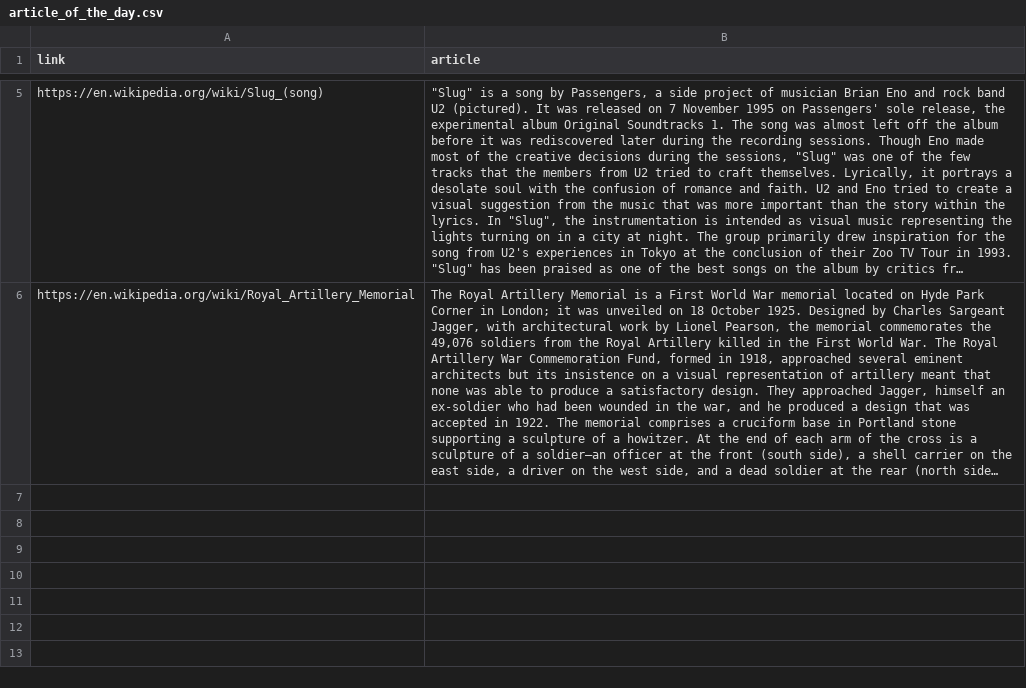
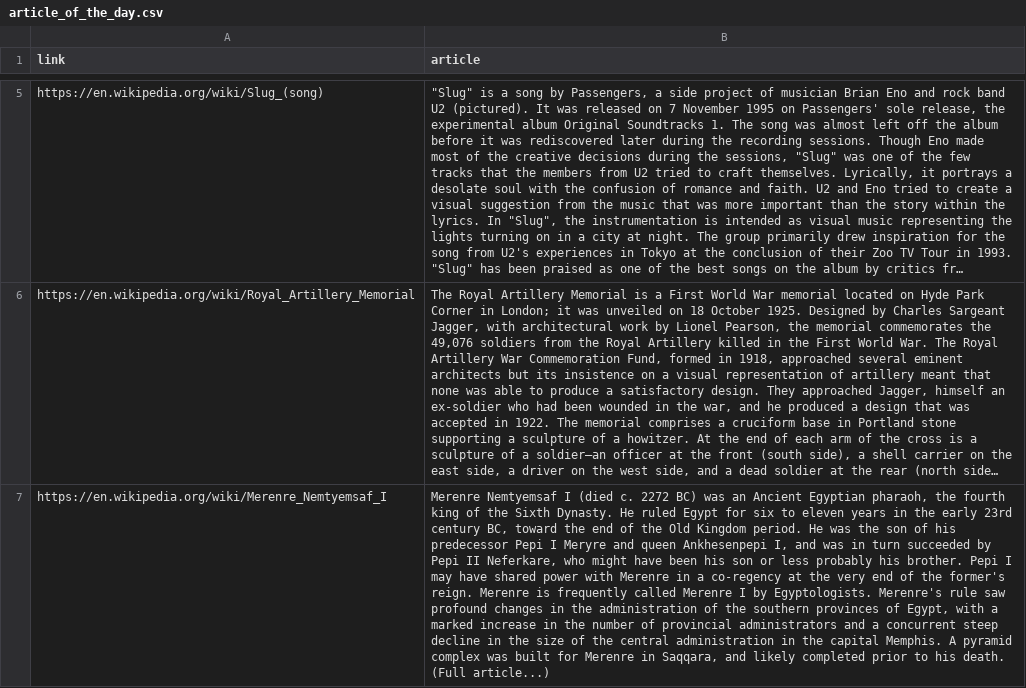
Before and after one commit to mattvmose/data-330-wiki-daily-article-fetch, a CSV file: wiki_files/article_of_the_day.csv, drawn as a sheet; only a part is shown, gaps mark what is left out; long unchanged cells end in …; the diff names each change by its address in the sheet, - before the commit and + after, or states it on an @@ line.

```diff
--- a/wiki_files/article_of_the_day.csv
+++ b/wiki_files/article_of_the_day.csv
+row 7: https://en.wikipedia.org/wiki/Merenre_Nemtyemsaf_I | Merenre Nemtyemsaf I (died c. 2272 BC) was an Ancient Egyptian pharaoh, the fourth king of the Sixth Dynasty. He ruled Egypt for six to eleven years in the early 23rd century BC, toward the end of the Old Kingdom period. He was the son of his predecessor Pepi I Meryre and queen Ankhesenpepi I, and was in turn succeeded by Pepi II Neferkare, who might have been his son or less probably his brother. Pepi I may have shared power with Merenre in a co-regency at the very end of the former's reign. Merenre is frequently called Merenre I by Egyptologists. Merenre's rule saw profound changes in the administration of the southern provinces of Egypt, with a marked increase in the number of provincial administrators and a concurrent steep decline in the size of the central administration in the capital Memphis. A pyramid complex was built for Merenre in Saqqara, and likely completed prior to his death. (Full article...)
```
